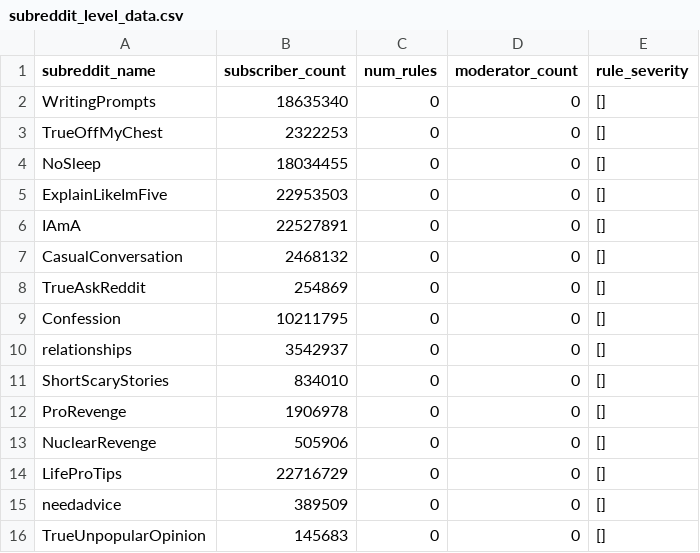
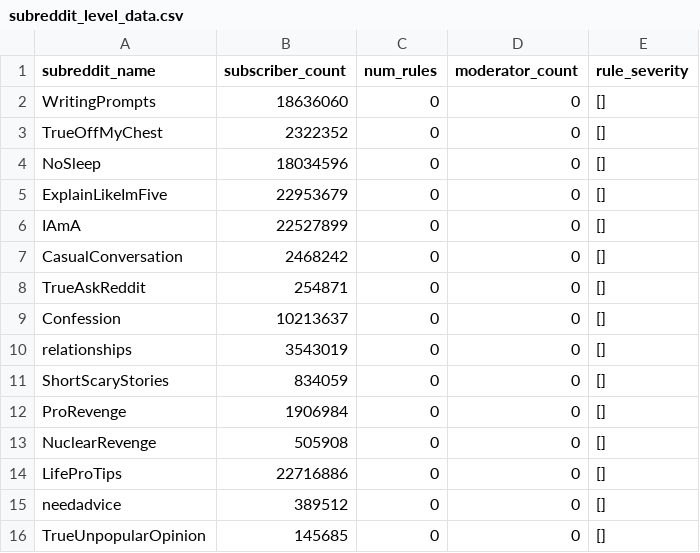
Before and after one commit to Superkart/Reddit_Moderator_Tool, a CSV file: subreddit_level_data.csv, drawn as a sheet.

```diff
--- a/subreddit_level_data.csv
+++ b/subreddit_level_data.csv
@@ -1,16 +1,16 @@
 subreddit_name,subscriber_count,num_rules,moderator_count,rule_severity
-WritingPrompts,18635340,0,0,[]
-TrueOffMyChest,2322253,0,0,[]
-NoSleep,18034455,0,0,[]
-ExplainLikeImFive,22953503,0,0,[]
-IAmA,22527891,0,0,[]
-CasualConversation,2468132,0,0,[]
-TrueAskReddit,254869,0,0,[]
-Confession,10211795,0,0,[]
-relationships,3542937,0,0,[]
-ShortScaryStories,834010,0,0,[]
-ProRevenge,1906978,0,0,[]
-NuclearRevenge,505906,0,0,[]
-LifeProTips,22716729,0,0,[]
-needadvice,389509,0,0,[]
-TrueUnpopularOpinion,145683,0,0,[]
+WritingPrompts,18636060,0,0,[]
+TrueOffMyChest,2322352,0,0,[]
+NoSleep,18034596,0,0,[]
+ExplainLikeImFive,22953679,0,0,[]
+IAmA,22527899,0,0,[]
+CasualConversation,2468242,0,0,[]
+TrueAskReddit,254871,0,0,[]
+Confession,10213637,0,0,[]
+relationships,3543019,0,0,[]
+ShortScaryStories,834059,0,0,[]
+ProRevenge,1906984,0,0,[]
+NuclearRevenge,505908,0,0,[]
+LifeProTips,22716886,0,0,[]
+needadvice,389512,0,0,[]
+TrueUnpopularOpinion,145685,0,0,[]
```
Also changed, not shown: 2 other files.
